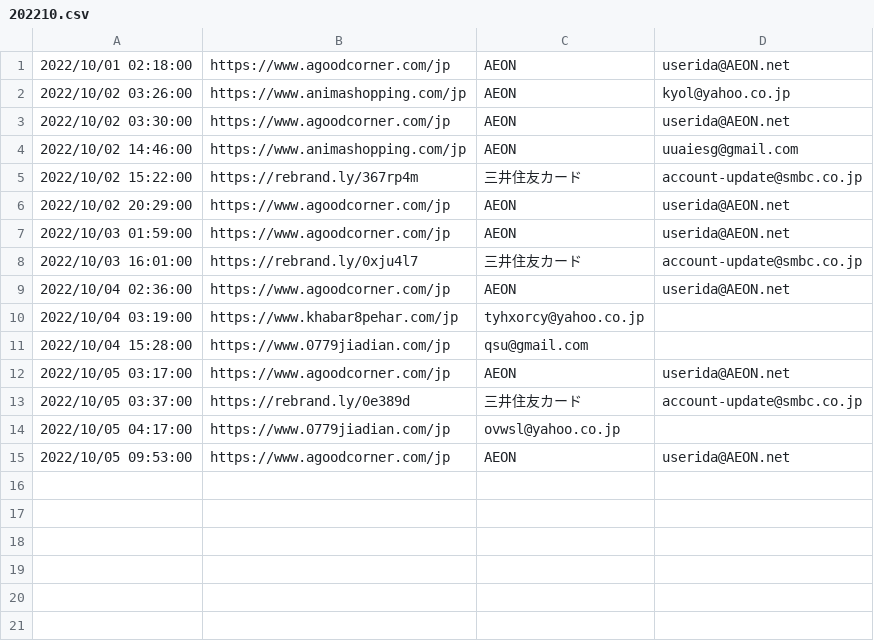
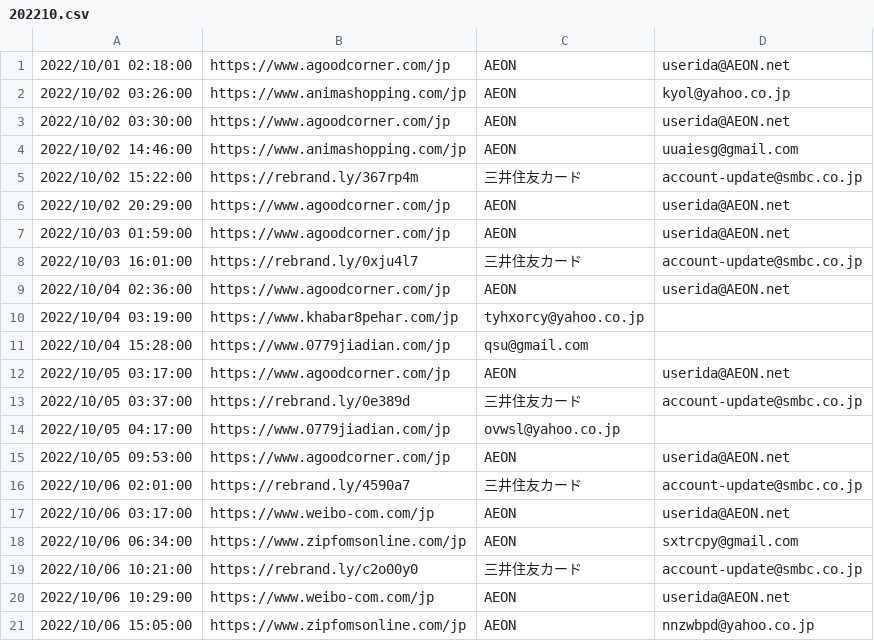
Before and after one commit to Security-jp/PhishingURL_DB, a CSV file: 2022/202210.csv, drawn as a sheet; the diff names each change by its address in the sheet, - before the commit and + after, or states it on an @@ line.

Commit message:
2022/10/06 add

```diff
--- a/2022/202210.csv
+++ b/2022/202210.csv
+row 16: 2022/10/06 02:01:00 | https://rebrand.ly/4590a7 | 三井住友カード | account-update@smbc.co.jp
+row 17: 2022/10/06 03:17:00 | https://www.weibo-com.com/jp | AEON | userida@AEON.net
+row 18: 2022/10/06 06:34:00 | https://www.zipfomsonline.com/jp | AEON | sxtrcpy@gmail.com
+row 19: 2022/10/06 10:21:00 | https://rebrand.ly/c2o00y0 | 三井住友カード | account-update@smbc.co.jp
+row 20: 2022/10/06 10:29:00 | https://www.weibo-com.com/jp | AEON | userida@AEON.net
+row 21: 2022/10/06 15:05:00 | https://www.zipfomsonline.com/jp | AEON | nnzwbpd@yahoo.co.jp
```
